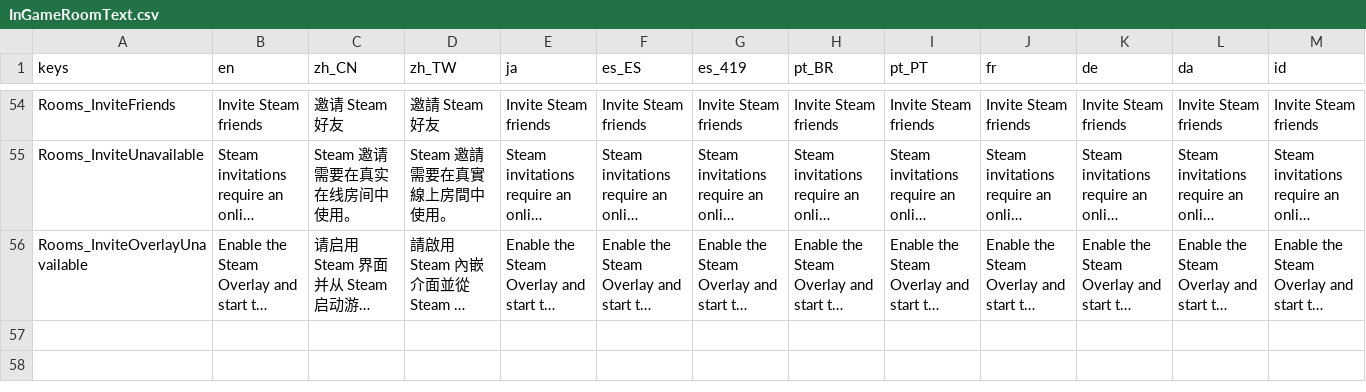
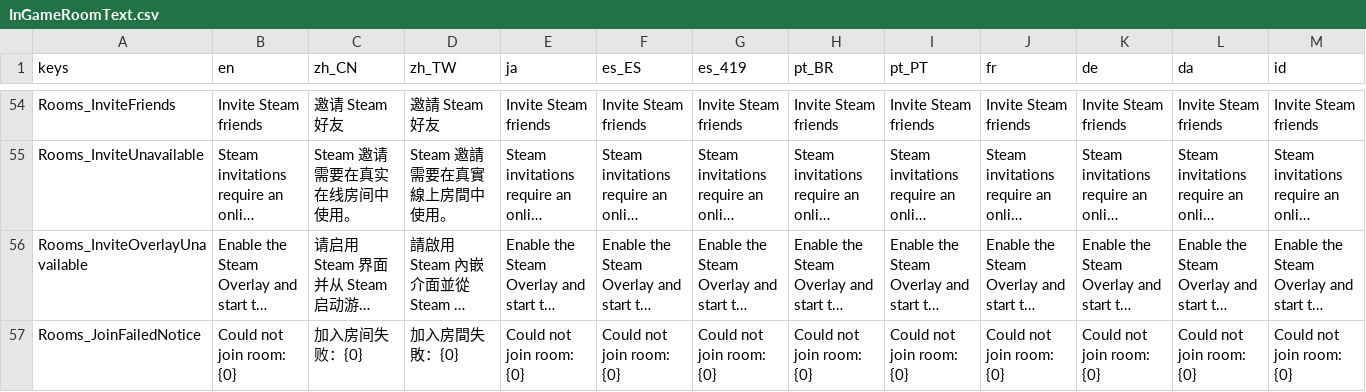
Before and after one commit to SeananTQ/lucky-dog-pub-2026, a CSV file: lucky-dog-rise/Scenes/Rooms/InGameRoomText.csv, drawn as a sheet; only a part is shown, gaps mark what is left out; long unchanged cells end in …; rows hold the shown columns only; the diff names each change by its address in the sheet, - before the commit and + after, or states it on an @@ line.

Commit message:
feat(rooms): 用小狗气泡提示加入房间失败
- 房间码、列表、随机加入和 Steam 邀请统一显示本机失败原因，不广播给其他玩家
- 气泡显示约 6 秒；隐藏或开盒期间暂缓，结束后延迟 5 秒恢复盲盒提示
- 换房失败保留原房间及聊天草稿，取消、超时与迟到回调避免重复提示
- 补充请求逻辑和主场景回归、导出场景检查及需求记录

验证：Debug、ExportRelease 和 Demo 编译通过；逻辑与主场景回归通过。
主人已验收各类错误提示文字；真实 Steam 邀请失败场景仍待后续联调。

```diff
--- a/lucky-dog-rise/Scenes/Rooms/InGameRoomText.csv
+++ b/lucky-dog-rise/Scenes/Rooms/InGameRoomText.csv
+row 57: Rooms_JoinFailedNotice | Could not join room: {0} | 加入房间失败：{0} | 加入房間失敗：{0} | Could not join room: {0} | Could not join room: {0} | Could not join room: {0} | Could not join room: {0} | Could not join room: {0} | Could not join room: {0} | Could not join room: {0} | Could not join room: {0} | Could not join room: {0}
```
Also changed, not shown: 9 other files.
